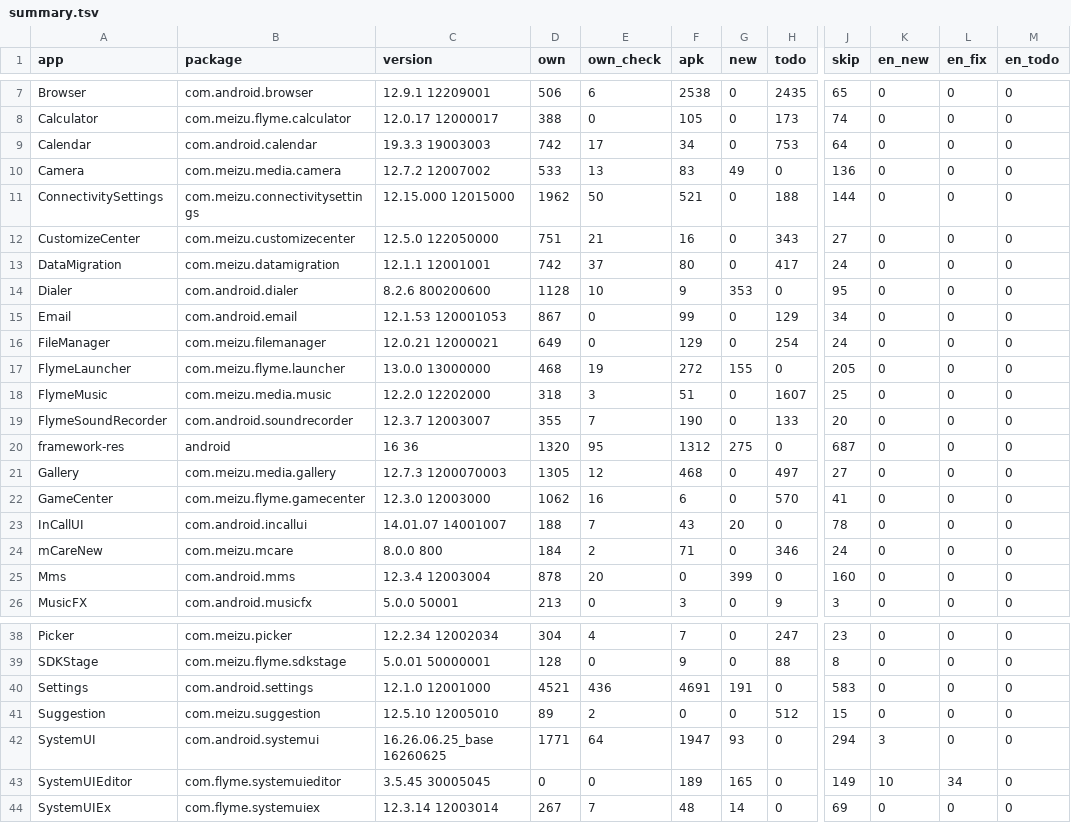
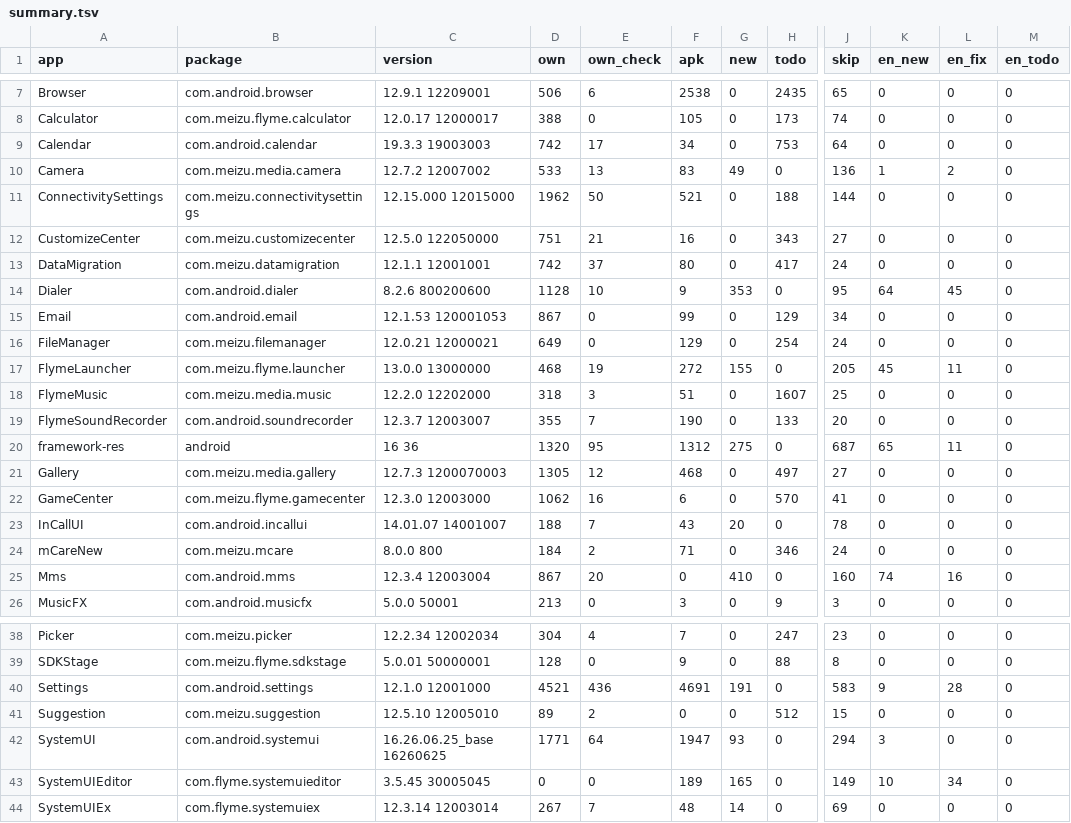
Before and after one commit to NeonCatRC/flyme_overlays_ru, a TSV file: flyme12/summary.tsv, drawn as a sheet; only a part is shown, gaps mark what is left out; the diff names each change by its address in the sheet, - before the commit and + after, or states it on an @@ line.

```diff
--- a/flyme12/summary.tsv
+++ b/flyme12/summary.tsv
-K10 (en_new): 0
+K10 (en_new): 1
-L10 (en_fix): 0
+L10 (en_fix): 2
-K14 (en_new): 0
+K14 (en_new): 64
-L14 (en_fix): 0
+L14 (en_fix): 45
-K17 (en_new): 0
+K17 (en_new): 45
-L17 (en_fix): 0
+L17 (en_fix): 11
-K20 (en_new): 0
+K20 (en_new): 65
-L20 (en_fix): 0
+L20 (en_fix): 11
-D25 (own): 878
+D25 (own): 867
-G25 (new): 399
+G25 (new): 410
-K25 (en_new): 0
+K25 (en_new): 74
-L25 (en_fix): 0
+L25 (en_fix): 16
-K40 (en_new): 0
+K40 (en_new): 9
-L40 (en_fix): 0
+L40 (en_fix): 28
```
Also changed, not shown: flyme12/Mms/status.tsv, 17 other files.
